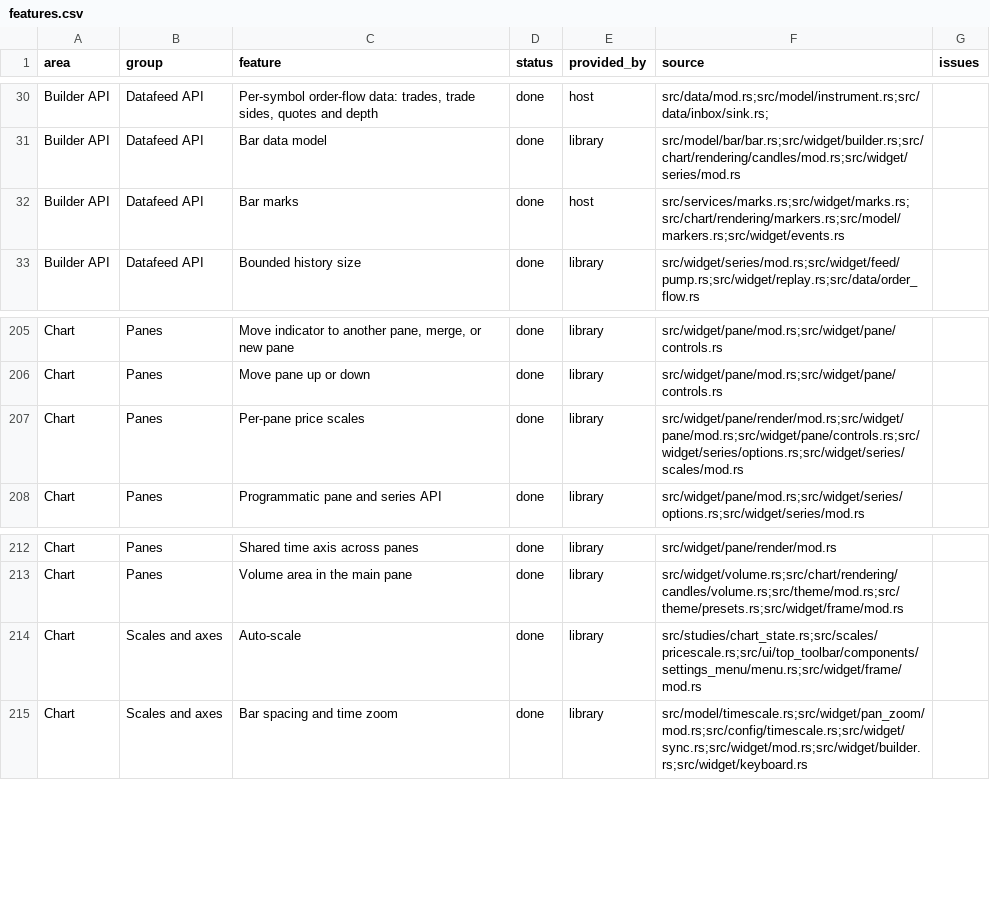
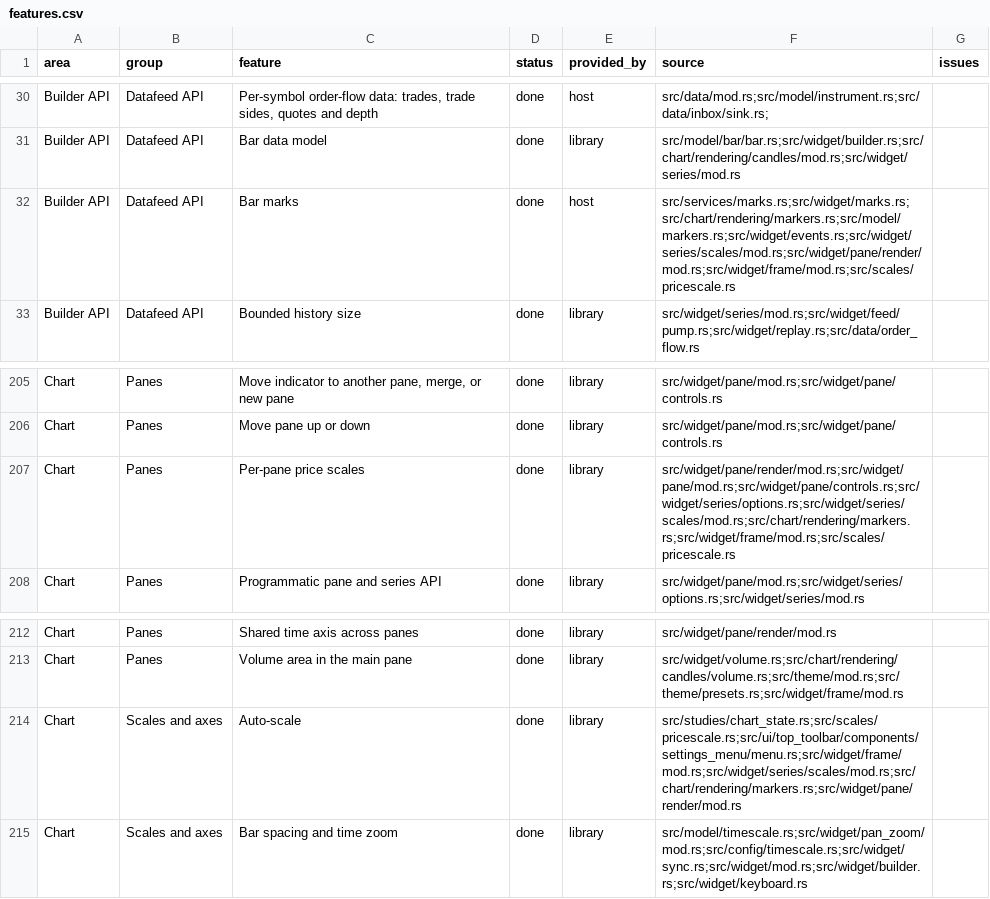
Before and after one commit to userFRM/egui-charts, a CSV file: docs/progress/features.csv, drawn as a sheet; only a part is shown, gaps mark what is left out.

Commit message:
fix(markers): fit shapes and labels inside autoscaled panes
Autoscaling considered marker prices but ignored the shapes and labels painted
around them, cutting off annotations at visible extrema.

Measure the painted extents and text layout and fit that screen space on main,
independent and secondary-pane scales. Preserve manual ranges, exclude hidden
and offscreen markers, and make room on flat ranges without growing the fit
across frames. Choose bar ends in scale units so flat ranges keep their orientation.

Cover marker and label bounds across scale modes, orientations, configured sizes,
flat data and disabled fitting. Update the affected feature sources and roadmap.

Closes #1891

```diff
--- a/docs/progress/features.csv
+++ b/docs/progress/features.csv
@@ -31,3 +31,3 @@ Builder API,Datafeed API,"Per-symbol order-flow data: trades, trade sides, quote
 Builder API,Datafeed API,Bar data model,done,library,src/model/bar/bar.rs;src/widget/builder.rs;src/chart/rendering/candles/mod.rs;src/widget/series/mod.rs,
-Builder API,Datafeed API,Bar marks,done,host,src/services/marks.rs;src/widget/marks.rs;src/chart/rendering/markers.rs;src/model/markers.rs;src/widget/events.rs,
+Builder API,Datafeed API,Bar marks,done,host,src/services/marks.rs;src/widget/marks.rs;src/chart/rendering/markers.rs;src/model/markers.rs;src/widget/events.rs;src/widget/series/scales/mod.rs;src/widget/pane/render/mod.rs;src/widget/frame/mod.rs;src/scales/pricescale.rs,
 Builder API,Datafeed API,Bounded history size,done,library,src/widget/series/mod.rs;src/widget/feed/pump.rs;src/widget/replay.rs;src/data/order_flow.rs,
@@ -206,3 +206,3 @@ Chart,Panes,"Move indicator to another pane, merge, or new pane",done,library,sr
 Chart,Panes,Move pane up or down,done,library,src/widget/pane/mod.rs;src/widget/pane/controls.rs,
-Chart,Panes,Per-pane price scales,done,library,src/widget/pane/render/mod.rs;src/widget/pane/mod.rs;src/widget/pane/controls.rs;src/widget/series/options.rs;src/widget/series/scales/mod.rs,
+Chart,Panes,Per-pane price scales,done,library,src/widget/pane/render/mod.rs;src/widget/pane/mod.rs;src/widget/pane/controls.rs;src/widget/series/options.rs;src/widget/series/scales/mod.rs;src/chart/rendering/markers.rs;src/widget/frame/mod.rs;src/scales/pricescale.rs,
 Chart,Panes,Programmatic pane and series API,done,library,src/widget/pane/mod.rs;src/widget/series/options.rs;src/widget/series/mod.rs,
@@ -213,3 +213,3 @@ Chart,Panes,Shared time axis across panes,done,library,src/widget/pane/render/mo
 Chart,Panes,Volume area in the main pane,done,library,src/widget/volume.rs;src/chart/rendering/candles/volume.rs;src/theme/mod.rs;src/theme/presets.rs;src/widget/frame/mod.rs,
-Chart,Scales and axes,Auto-scale,done,library,src/studies/chart_state.rs;src/scales/pricescale.rs;src/ui/top_toolbar/components/settings_menu/menu.rs;src/widget/frame/mod.rs,
+Chart,Scales and axes,Auto-scale,done,library,src/studies/chart_state.rs;src/scales/pricescale.rs;src/ui/top_toolbar/components/settings_menu/menu.rs;src/widget/frame/mod.rs;src/widget/series/scales/mod.rs;src/chart/rendering/markers.rs;src/widget/pane/render/mod.rs,
 Chart,Scales and axes,Bar spacing and time zoom,done,library,src/model/timescale.rs;src/widget/pan_zoom/mod.rs;src/config/timescale.rs;src/widget/sync.rs;src/widget/mod.rs;src/widget/builder.rs;src/widget/keyboard.rs,
```
Also changed, not shown: 9 other files.
